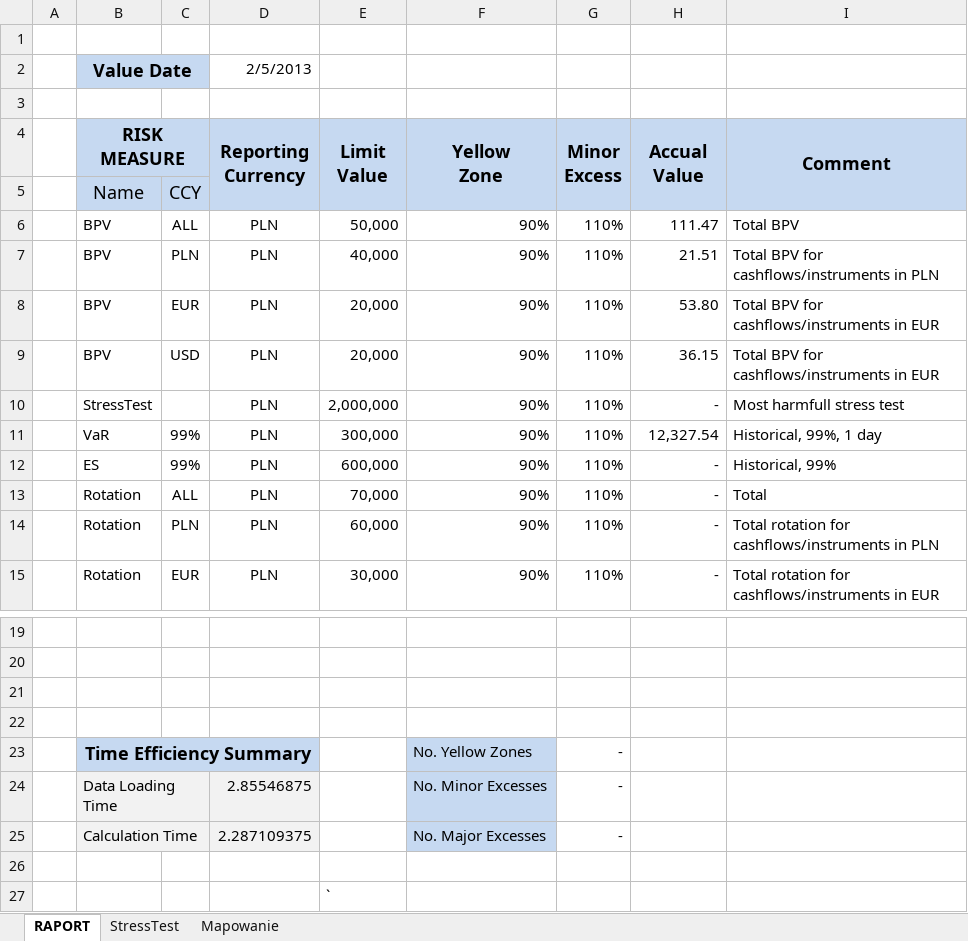
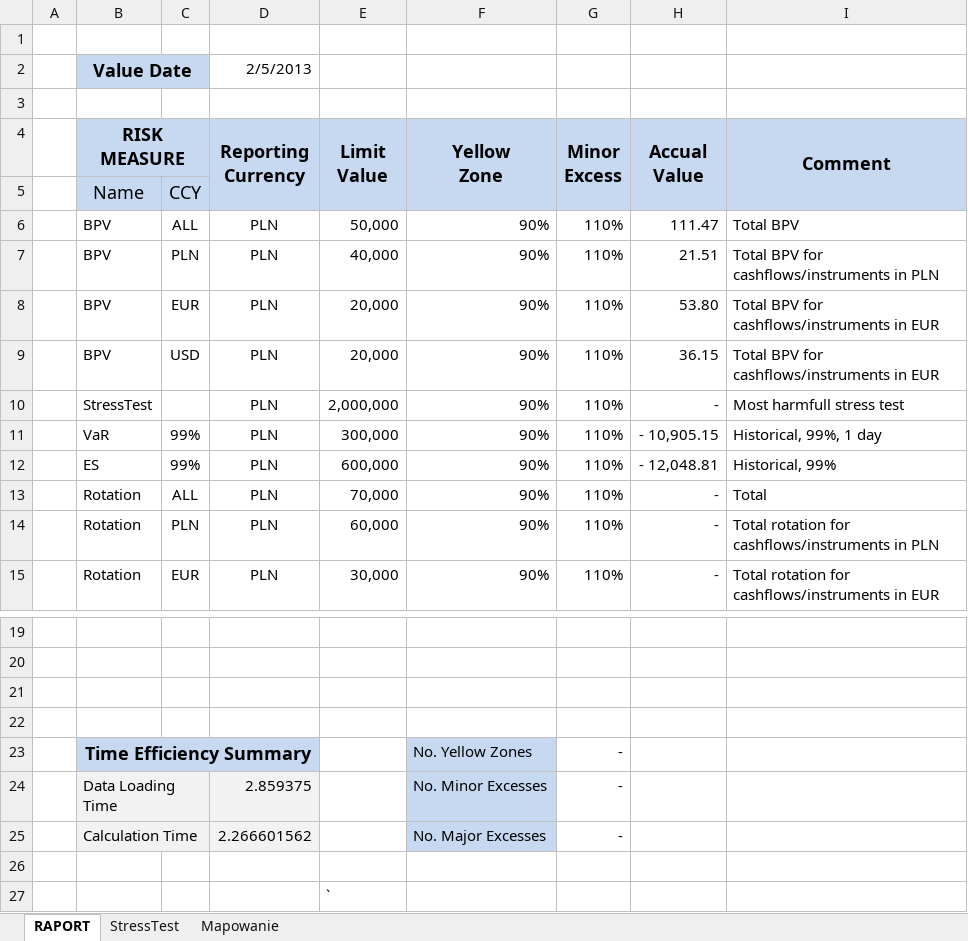
Before and after one commit to expectedshortfall/PAMR, an Excel workbook: pamr13STOKW.xlsm, sheet RAPORT, drawn as a sheet; only a part is shown, gaps mark what is left out; values as stored, in another font and other column widths than the file's, no borders; conditional formats not drawn; the diff names each change by its address in the sheet, - before the commit and + after, or states it on an @@ line.

```diff
--- a/pamr13STOKW.xlsm (sheet RAPORT)
+++ b/pamr13STOKW.xlsm (sheet RAPORT)
-H11 (Accual Value): 12,327.54
+H11 (Accual Value): - 10,905.15
-H12 (Accual Value): -
+H12 (Accual Value): - 12,048.81
-D24 (Reporting Currency): 2.85546875
+D24 (Reporting Currency): 2.859375
-D25 (Reporting Currency): 2.287109375
+D25 (Reporting Currency): 2.266601562
```
Also changed, not shown: 2 other files.
